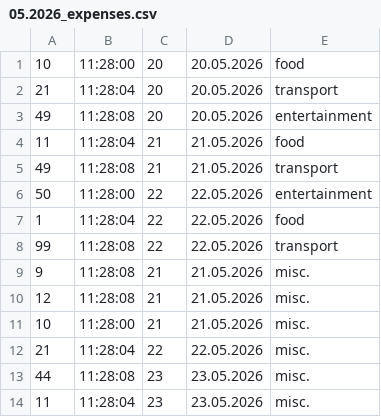
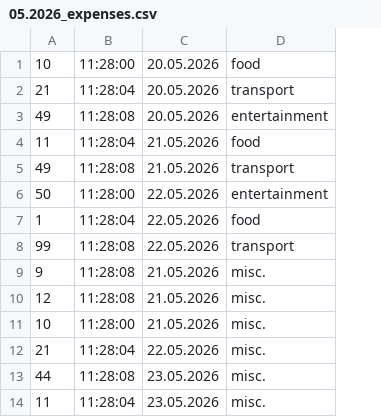
Before and after one commit to Hamed14282/NewBit---Finance-program, a CSV file: data/05.2026_expenses.csv, drawn as a sheet; only a part is shown; the diff names each change by its address in the sheet, - before the commit and + after, or states it on an @@ line.

Commit message:
Fixed expense graph showing data in the wrong order

```diff
--- a/data/05.2026_expenses.csv
+++ b/data/05.2026_expenses.csv
-column C, rows 1-14: 20 | 20 | 20 | 21 | 21 | 22 | 22 | 22 | 21 | 21 | 21 | 22 | 23 | 23
```
Also changed, not shown: data/04.2026_expenses.csv, 2 other files.
